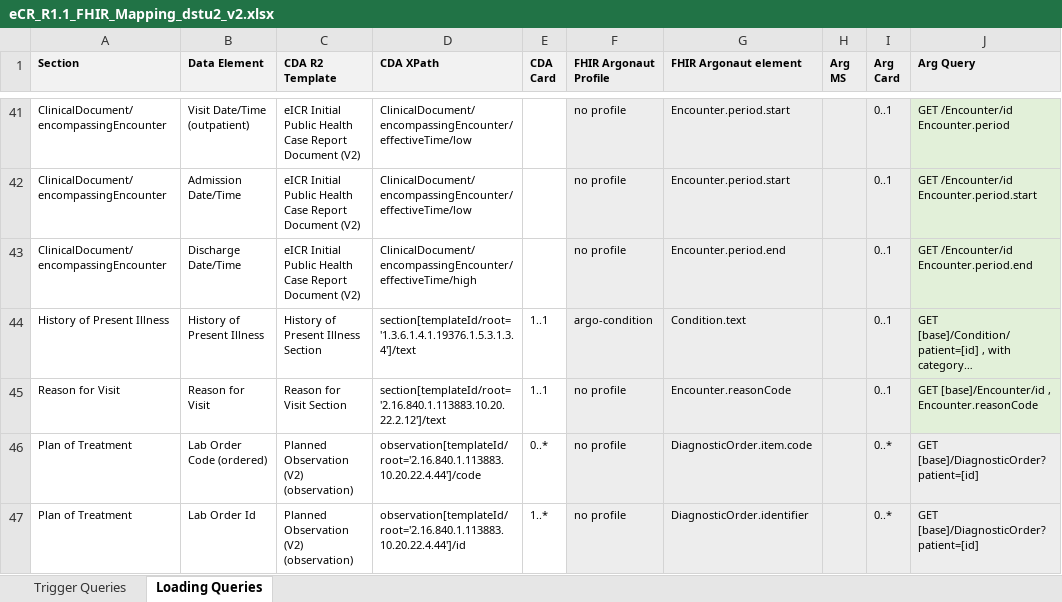
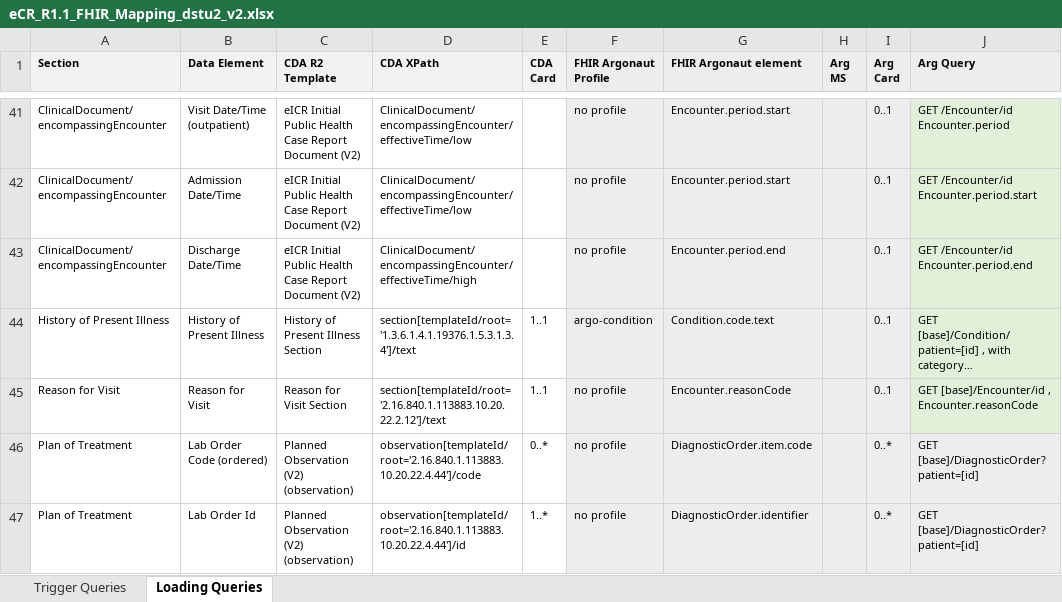
Before and after one commit to drajer-health/eCRNow, an Excel workbook: documents/eCR_R1.1_FHIR_Mapping_dstu2_v2.xlsx, sheet Loading Queries, drawn as a sheet; only a part is shown, gaps mark what is left out; long unchanged cells end in …; values as stored, in another font and other column widths than the file's, no borders; the diff names each change by its address in the sheet, - before the commit and + after, or states it on an @@ line.

Commit message:
Ecrrptg 473: merging latest changes from drajer repo to ipaas repo (#209)
* Updated History of Present Illness FHIR mapping

* Bump jackson-databind from 2.11.3 to 2.12.6.1

Bumps [jackson-databind](https://github.com/FasterXML/jackson) from 2.11.3 to 2.12.6.1.
- [Release notes](https://github.com/FasterXML/jackson/releases)
- [Commits](https://github.com/FasterXML/jackson/commits)

---
updated-dependencies:
- dependency-name: com.fasterxml.jackson.core:jackson-databind
  dependency-type: direct:production
...

Signed-off-by: dependabot[bot] <support@github.com>

* Fixed Issues

* Updates to Release 2.0 to trigger scenario 6 and 9 for DSTU2 version.

* Updated query spreadsheet

* Dstu2 fixes for AllScripts

* Updates for Emergent Reporting and addition of use codes.

* Updates for emergent reporting

* Fix DSTU2 Header information in ECR Table.

* Updates to fix DSTU2 CDA schema errors and scenario 3.

* Update README.md

* Update README.md

* Create ERSD Configuration Instructions

Co-authored-by: nbashyam <nagesh.bashyam@drajer.com>
Co-authored-by: Sarah Gaunt <sarah.gaunt@lantanagroup.com>
Co-authored-by: dependabot[bot] <49699333+dependabot[bot]@users.noreply.github.com>
Co-authored-by: Raghunath Sandilya <raghunath.umapathi@xyramsoft.com>
Co-authored-by: nbashyam <contact_bashyam@yahoo.com>

```diff
--- a/documents/eCR_R1.1_FHIR_Mapping_dstu2_v2.xlsx (sheet Loading Queries)
+++ b/documents/eCR_R1.1_FHIR_Mapping_dstu2_v2.xlsx (sheet Loading Queries)
-G44 (FHIR Argonaut element): Condition.text
+G44 (FHIR Argonaut element): Condition.code.text
```
Also changed, not shown: 50 other files.
